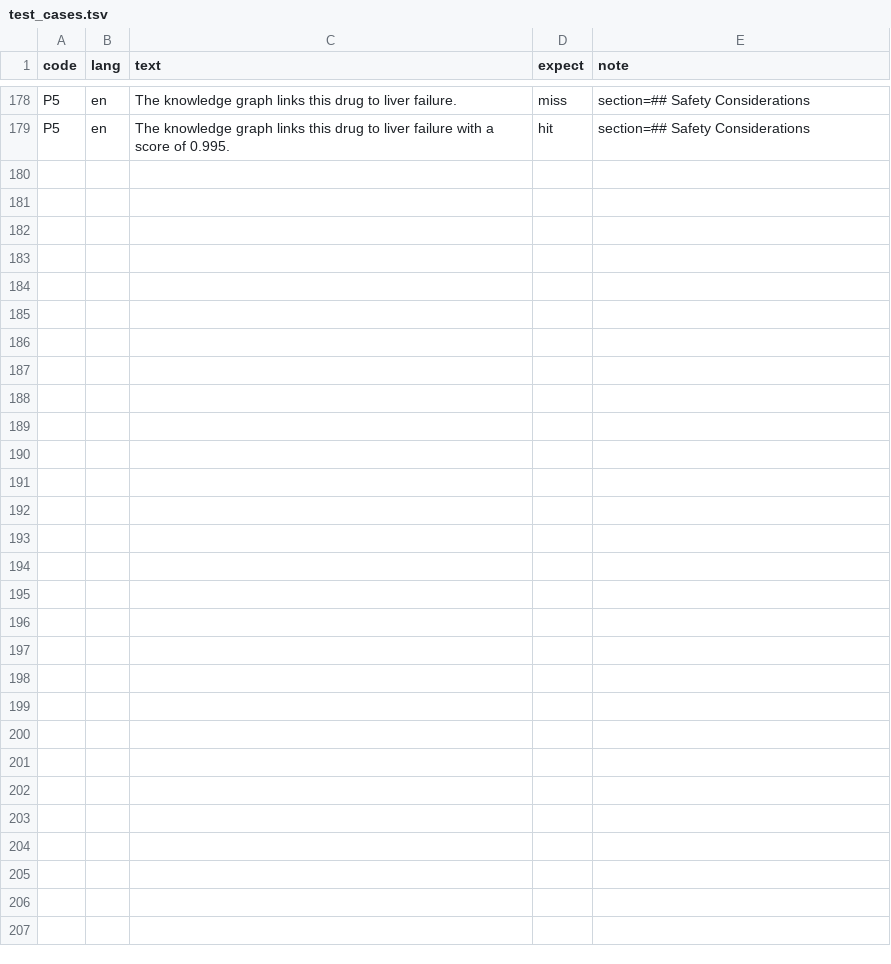
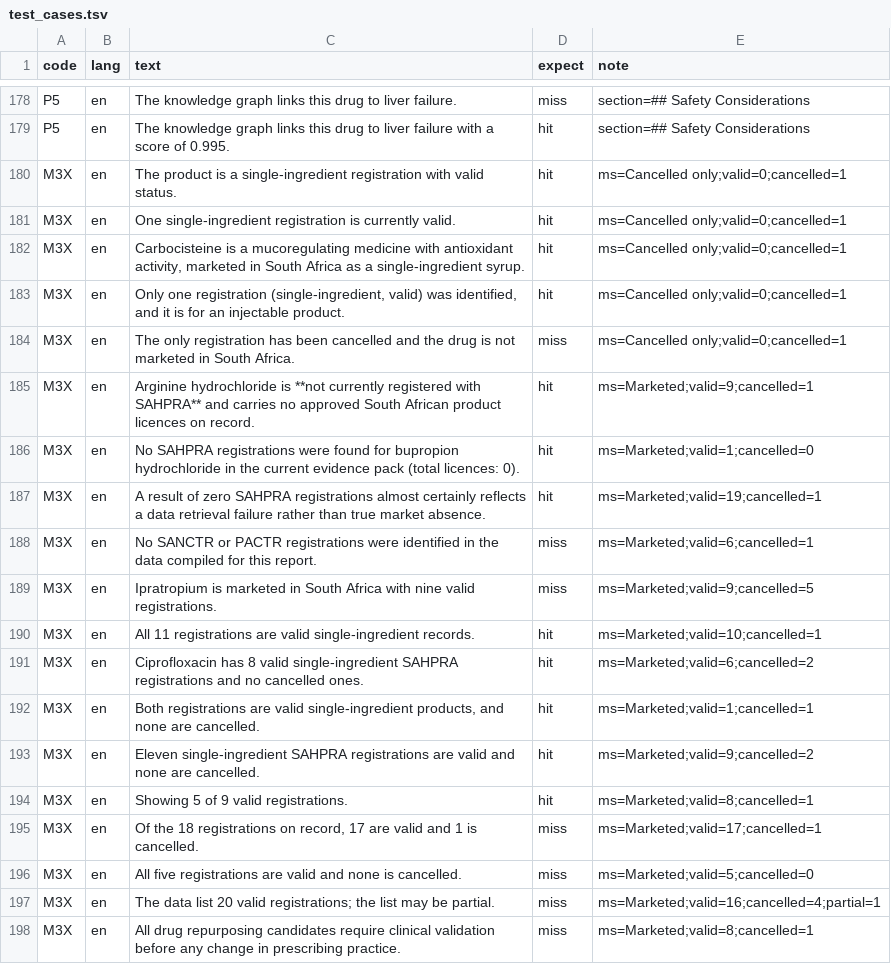
Before and after one commit to yao-care/FRTxGNN, a TSV file: tools/txgnn/.claude/check_rules/test_cases.tsv, drawn as a sheet; only a part is shown, gaps mark what is left out; the diff covers the shown part only; the diff names each change by its address in the sheet, - before the commit and + after, or states it on an @@ line.

```diff
--- a/tools/txgnn/.claude/check_rules/test_cases.tsv
+++ b/tools/txgnn/.claude/check_rules/test_cases.tsv
+row 180: M3X | en | The product is a single-ingredient registration with valid status. | hit | ms=Cancelled only;valid=0;cancelled=1
+row 181: M3X | en | One single-ingredient registration is currently valid. | hit | ms=Cancelled only;valid=0;cancelled=1
+row 182: M3X | en | Carbocisteine is a mucoregulating medicine with antioxidant activity, marketed in South Africa as a single-ingredient syrup. | hit | ms=Cancelled only;valid=0;cancelled=1
+row 183: M3X | en | Only one registration (single-ingredient, valid) was identified, and it is for an injectable product. | hit | ms=Cancelled only;valid=0;cancelled=1
+row 184: M3X | en | The only registration has been cancelled and the drug is not marketed in South Africa. | miss | ms=Cancelled only;valid=0;cancelled=1
+row 185: M3X | en | Arginine hydrochloride is **not currently registered with SAHPRA** and carries no approved South African product licences on record. | hit | ms=Marketed;valid=9;cancelled=1
+row 186: M3X | en | No SAHPRA registrations were found for bupropion hydrochloride in the current evidence pack (total licences: 0). | hit | ms=Marketed;valid=1;cancelled=0
+row 187: M3X | en | A result of zero SAHPRA registrations almost certainly reflects a data retrieval failure rather than true market absence. | hit | ms=Marketed;valid=19;cancelled=1
+row 188: M3X | en | No SANCTR or PACTR registrations were identified in the data compiled for this report. | miss | ms=Marketed;valid=6;cancelled=1
+row 189: M3X | en | Ipratropium is marketed in South Africa with nine valid registrations. | miss | ms=Marketed;valid=9;cancelled=5
+row 190: M3X | en | All 11 registrations are valid single-ingredient records. | hit | ms=Marketed;valid=10;cancelled=1
+row 191: M3X | en | Ciprofloxacin has 8 valid single-ingredient SAHPRA registrations and no cancelled ones. | hit | ms=Marketed;valid=6;cancelled=2
+row 192: M3X | en | Both registrations are valid single-ingredient products, and none are cancelled. | hit | ms=Marketed;valid=1;cancelled=1
+row 193: M3X | en | Eleven single-ingredient SAHPRA registrations are valid and none are cancelled. | hit | ms=Marketed;valid=9;cancelled=2
+row 194: M3X | en | Showing 5 of 9 valid registrations. | hit | ms=Marketed;valid=8;cancelled=1
+row 195: M3X | en | Of the 18 registrations on record, 17 are valid and 1 is cancelled. | miss | ms=Marketed;valid=17;cancelled=1
+row 196: M3X | en | All five registrations are valid and none is cancelled. | miss | ms=Marketed;valid=5;cancelled=0
+row 197: M3X | en | The data list 20 valid registrations; the list may be partial. | miss | ms=Marketed;valid=16;cancelled=4;partial=1
+row 198: M3X | en | All drug repurposing candidates require clinical validation before any change in prescribing practice. | miss | ms=Marketed;valid=8;cancelled=1
```
Also changed, not shown: 10 added rows elsewhere in this file, 3 other files.
